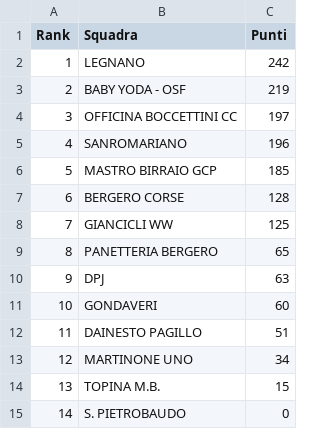
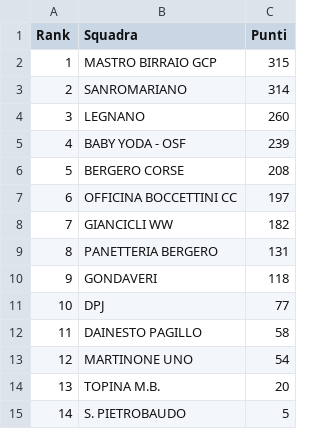
Before and after one commit to ciclismoreale/ciclismoreale.github.io, a CSV file: data/mensile.csv, drawn as a sheet.

```diff
--- a/data/mensile.csv
+++ b/data/mensile.csv
@@ -1,15 +1,15 @@
 Rank,Squadra,Punti
-1,LEGNANO,242
-2,BABY YODA - OSF,219
-3,OFFICINA BOCCETTINI CC,197
-4,SANROMARIANO,196
-5,MASTRO BIRRAIO GCP,185
-6,BERGERO CORSE,128
-7,GIANCICLI WW,125
-8,PANETTERIA BERGERO,65
-9,DPJ,63
-10,GONDAVERI,60
-11,DAINESTO PAGILLO,51
-12,MARTINONE UNO,34
-13,TOPINA M.B.,15
-14,S. PIETROBAUDO,0
+1,MASTRO BIRRAIO GCP,315
+2,SANROMARIANO,314
+3,LEGNANO,260
+4,BABY YODA - OSF,239
+5,BERGERO CORSE,208
+6,OFFICINA BOCCETTINI CC,197
+7,GIANCICLI WW,182
+8,PANETTERIA BERGERO,131
+9,GONDAVERI,118
+10,DPJ,77
+11,DAINESTO PAGILLO,58
+12,MARTINONE UNO,54
+13,TOPINA M.B.,20
+14,S. PIETROBAUDO,5
```
Also changed, not shown: data/cqranking_riders.csv, data/totale.csv, 10 other files.
